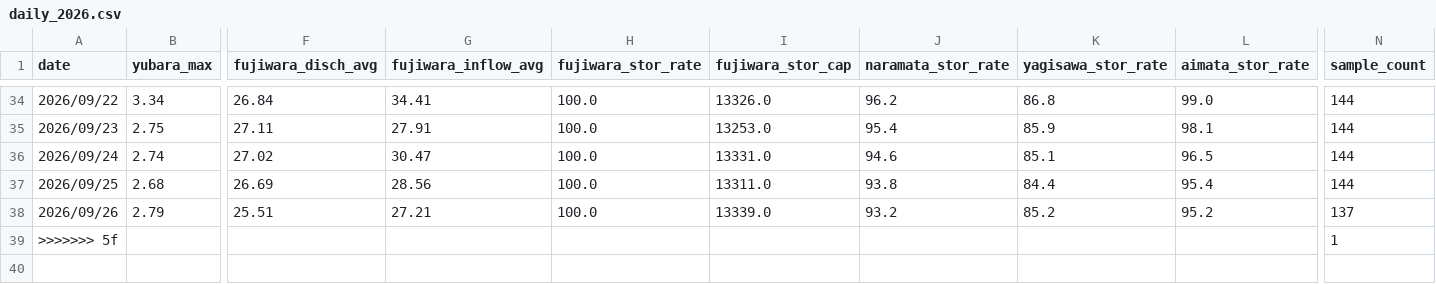
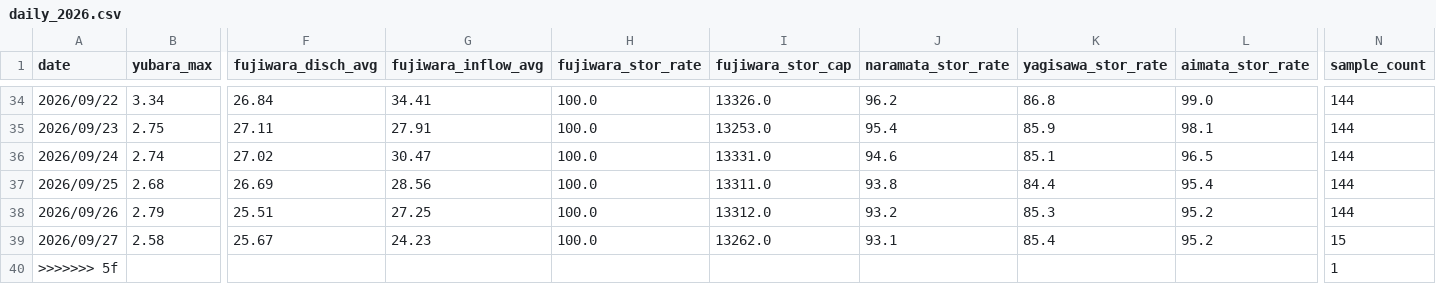
Before and after one commit to tetsucanyons-cell/tone-river-water, a CSV file: data/history/daily_2026.csv, drawn as a sheet; only a part is shown, gaps mark what is left out; rows hold the shown columns only; the diff names each change by its address in the sheet, - before the commit and + after, or states it on an @@ line.

```diff
--- a/data/history/daily_2026.csv
+++ b/data/history/daily_2026.csv
-G38 (fujiwara_inflow_avg): 27.21
+G38 (fujiwara_inflow_avg): 27.25
-I38 (fujiwara_stor_cap): 13339.0
+I38 (fujiwara_stor_cap): 13312.0
-K38 (yagisawa_stor_rate): 85.2
+K38 (yagisawa_stor_rate): 85.3
-N38 (sample_count): 137
+N38 (sample_count): 144
+row 39: 2026/09/27 | 2.58 | 25.67 | 24.23 | 100.0 | 13262.0 | 93.1 | 85.4 | 95.2 | 15
```
Also changed, not shown: data/history/2026-09.csv, public/data/history/2026-09.csv, 5 other files.
